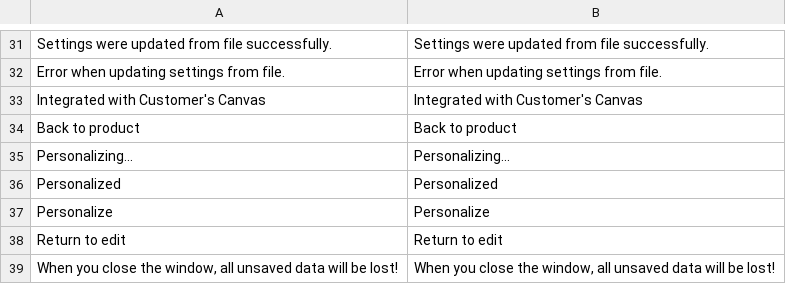
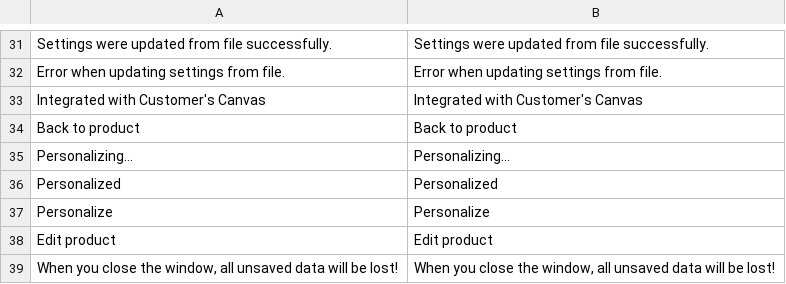
Before and after one commit to aurigma/cchub-magento-integration, a CSV file: i18n/en_US.csv, drawn as a sheet; only a part is shown, gaps mark what is left out; removed rows and columns are numbered as before the commit, all else as after; the diff names each change by its address in the sheet, - before the commit and + after, or states it on an @@ line.

```diff
--- a/i18n/en_US.csv
+++ b/i18n/en_US.csv
-row 38: Return to edit | Return to edit
+row 38: Edit product | Edit product
```
Also changed, not shown: 15 other files.
